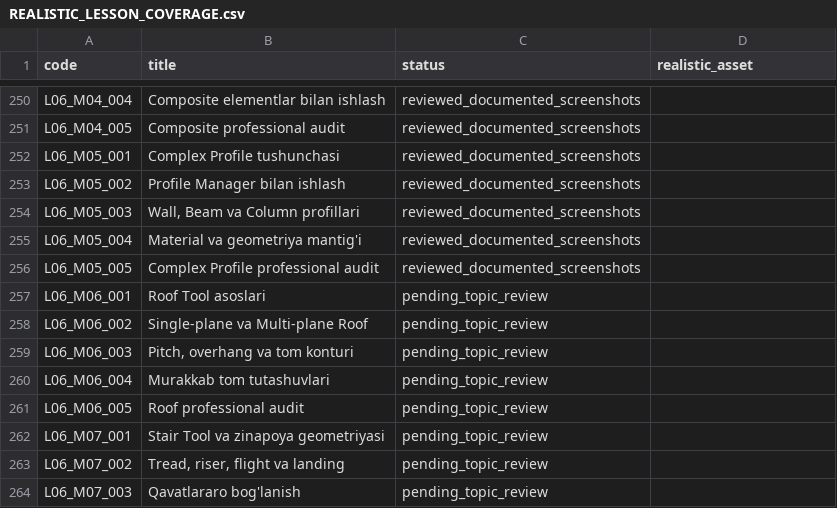
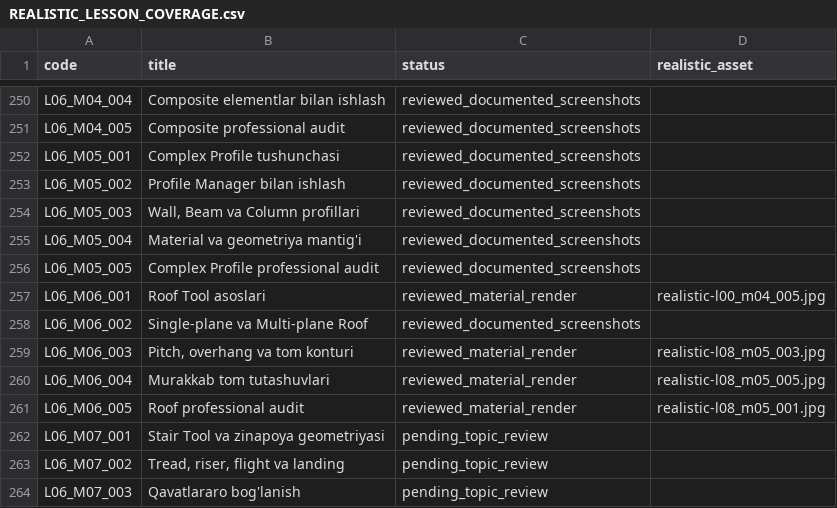
Before and after one commit to muxriddinelbegiyev2222-blip/archiproacademy, a CSV file: docs/REALISTIC_LESSON_COVERAGE.csv, drawn as a sheet; only a part is shown, gaps mark what is left out.

```diff
--- a/docs/REALISTIC_LESSON_COVERAGE.csv
+++ b/docs/REALISTIC_LESSON_COVERAGE.csv
@@ -256,7 +256,7 @@ L06_M05_004,Material va geometriya mantig'i,reviewed_documented_screenshots,
 L06_M05_005,Complex Profile professional audit,reviewed_documented_screenshots,
-L06_M06_001,Roof Tool asoslari,pending_topic_review,
-L06_M06_002,Single-plane va Multi-plane Roof,pending_topic_review,
-L06_M06_003,"Pitch, overhang va tom konturi",pending_topic_review,
-L06_M06_004,Murakkab tom tutashuvlari,pending_topic_review,
-L06_M06_005,Roof professional audit,pending_topic_review,
+L06_M06_001,Roof Tool asoslari,reviewed_material_render,realistic-l00_m04_005.jpg
+L06_M06_002,Single-plane va Multi-plane Roof,reviewed_documented_screenshots,
+L06_M06_003,"Pitch, overhang va tom konturi",reviewed_material_render,realistic-l08_m05_003.jpg
+L06_M06_004,Murakkab tom tutashuvlari,reviewed_material_render,realistic-l08_m05_005.jpg
+L06_M06_005,Roof professional audit,reviewed_material_render,realistic-l08_m05_001.jpg
 L06_M07_001,Stair Tool va zinapoya geometriyasi,pending_topic_review,
```
Also changed, not shown: docs/SCREENSHOT_LESSON_REVIEW.csv, docs/VISUAL_LESSON_COVERAGE.csv, 4 other files.
